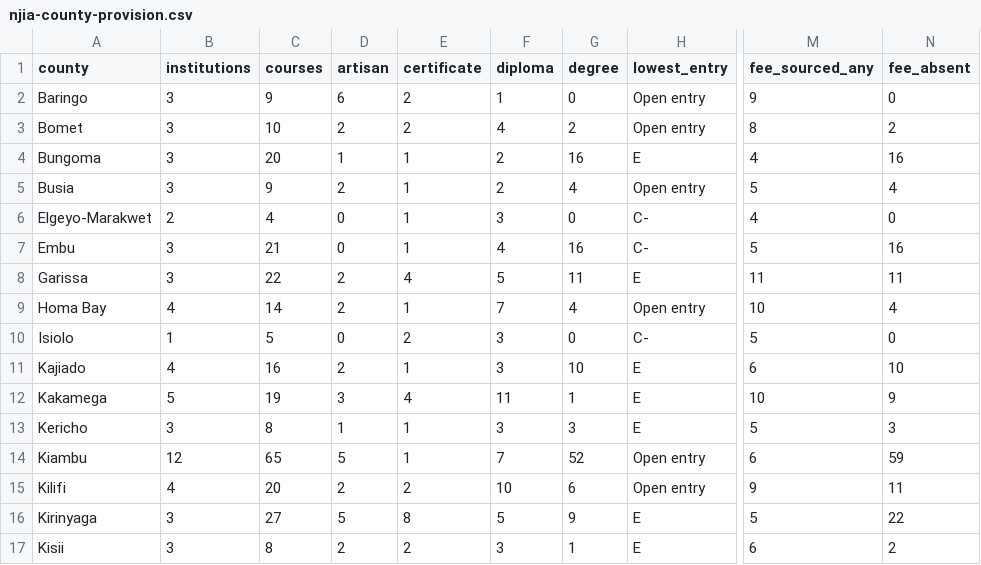
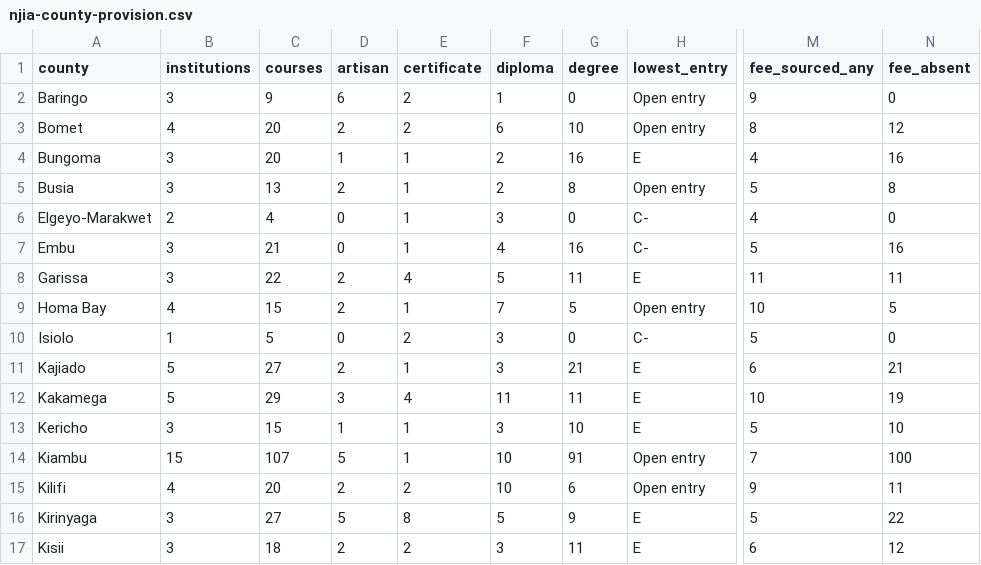
Before and after one commit to PapaDanico/Njia, a CSV file: analysis/njia-county-provision.csv, drawn as a sheet; only a part is shown, gaps mark what is left out; the diff covers the shown part only; the diff names each change by its address in the sheet, - before the commit and + after, or states it on an @@ line.

```diff
--- a/analysis/njia-county-provision.csv
+++ b/analysis/njia-county-provision.csv
-B3 (institutions): 3
+B3 (institutions): 4
-C3 (courses): 10
+C3 (courses): 20
-F3 (diploma): 4
+F3 (diploma): 6
-G3 (degree): 2
+G3 (degree): 10
-N3 (fee_absent): 2
+N3 (fee_absent): 12
-C5 (courses): 9
+C5 (courses): 13
-G5 (degree): 4
+G5 (degree): 8
-N5 (fee_absent): 4
+N5 (fee_absent): 8
-C9 (courses): 14
+C9 (courses): 15
-G9 (degree): 4
+G9 (degree): 5
-N9 (fee_absent): 4
+N9 (fee_absent): 5
-B11 (institutions): 4
+B11 (institutions): 5
-C11 (courses): 16
+C11 (courses): 27
-G11 (degree): 10
+G11 (degree): 21
-N11 (fee_absent): 10
+N11 (fee_absent): 21
-C12 (courses): 19
+C12 (courses): 29
-G12 (degree): 1
+G12 (degree): 11
-N12 (fee_absent): 9
+N12 (fee_absent): 19
-C13 (courses): 8
+C13 (courses): 15
-G13 (degree): 3
+G13 (degree): 10
-N13 (fee_absent): 3
+N13 (fee_absent): 10
-B14 (institutions): 12
+B14 (institutions): 15
-C14 (courses): 65
+C14 (courses): 107
-F14 (diploma): 7
+F14 (diploma): 10
-G14 (degree): 52
+G14 (degree): 91
-M14 (fee_sourced_any): 6
+M14 (fee_sourced_any): 7
-N14 (fee_absent): 59
+N14 (fee_absent): 100
-C17 (courses): 8
+C17 (courses): 18
-G17 (degree): 1
+G17 (degree): 11
-N17 (fee_absent): 2
+N17 (fee_absent): 12
```
Also changed, not shown: 58 edited cells elsewhere in this file, 48 other files.
